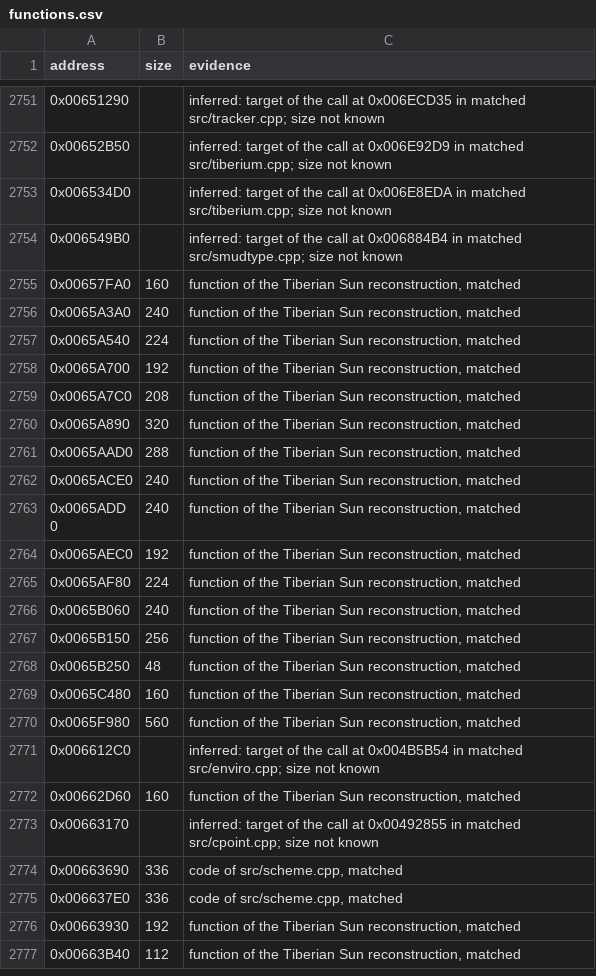
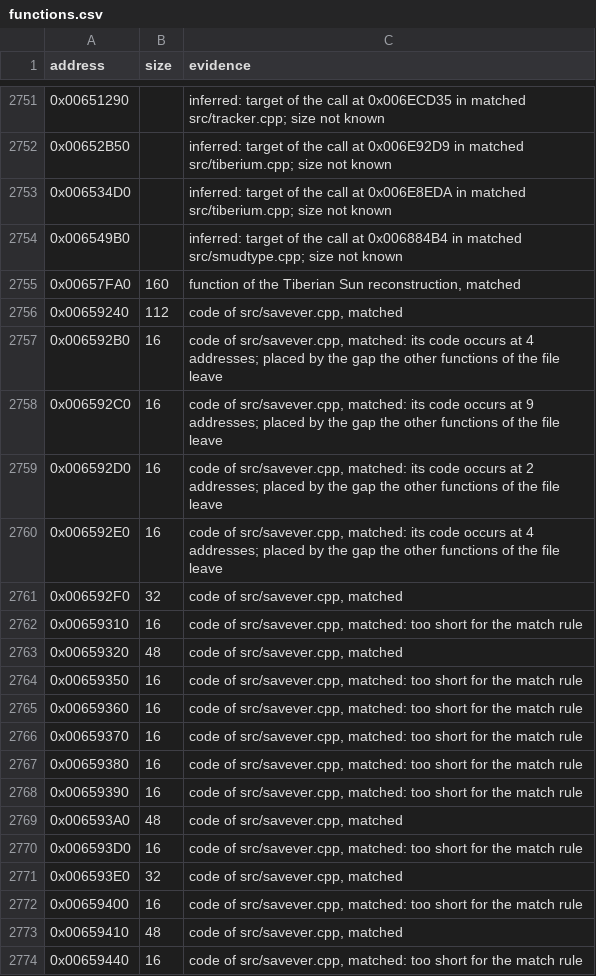
Before and after one commit to mischa85/RedAlert2, a CSV file: config/ra2-1.006/functions.csv, drawn as a sheet; only a part is shown, gaps mark what is left out; the shorter side is filled out with more unchanged rows; the diff covers the shown part only; the diff names each change by its address in the sheet, - before the commit and + after, or states it on an @@ line.

Commit message:
Match savever.cpp

```diff
--- a/config/ra2-1.006/functions.csv
+++ b/config/ra2-1.006/functions.csv
+row 2756: 0x00659240 | 112 | code of src/savever.cpp, matched
+row 2757: 0x006592B0 | 16 | code of src/savever.cpp, matched: its code occurs at 4 addresses; placed by the gap the other functions of the file leave
+row 2758: 0x006592C0 | 16 | code of src/savever.cpp, matched: its code occurs at 9 addresses; placed by the gap the other functions of the file leave
+row 2759: 0x006592D0 | 16 | code of src/savever.cpp, matched: its code occurs at 2 addresses; placed by the gap the other functions of the file leave
+row 2760: 0x006592E0 | 16 | code of src/savever.cpp, matched: its code occurs at 4 addresses; placed by the gap the other functions of the file leave
+row 2761: 0x006592F0 | 32 | code of src/savever.cpp, matched
+row 2762: 0x00659310 | 16 | code of src/savever.cpp, matched: too short for the match rule
+row 2763: 0x00659320 | 48 | code of src/savever.cpp, matched
+row 2764: 0x00659350 | 16 | code of src/savever.cpp, matched: too short for the match rule
+row 2765: 0x00659360 | 16 | code of src/savever.cpp, matched: too short for the match rule
+row 2766: 0x00659370 | 16 | code of src/savever.cpp, matched: too short for the match rule
+row 2767: 0x00659380 | 16 | code of src/savever.cpp, matched: too short for the match rule
+row 2768: 0x00659390 | 16 | code of src/savever.cpp, matched: too short for the match rule
+row 2769: 0x006593A0 | 48 | code of src/savever.cpp, matched
+row 2770: 0x006593D0 | 16 | code of src/savever.cpp, matched: too short for the match rule
+row 2771: 0x006593E0 | 32 | code of src/savever.cpp, matched
+row 2772: 0x00659400 | 16 | code of src/savever.cpp, matched: too short for the match rule
+row 2773: 0x00659410 | 48 | code of src/savever.cpp, matched
+row 2774: 0x00659440 | 16 | code of src/savever.cpp, matched: too short for the match rule
```
Also changed, not shown: 17 added rows elsewhere in this file, config/ra2-1.006/modules.csv, 1 other file.
